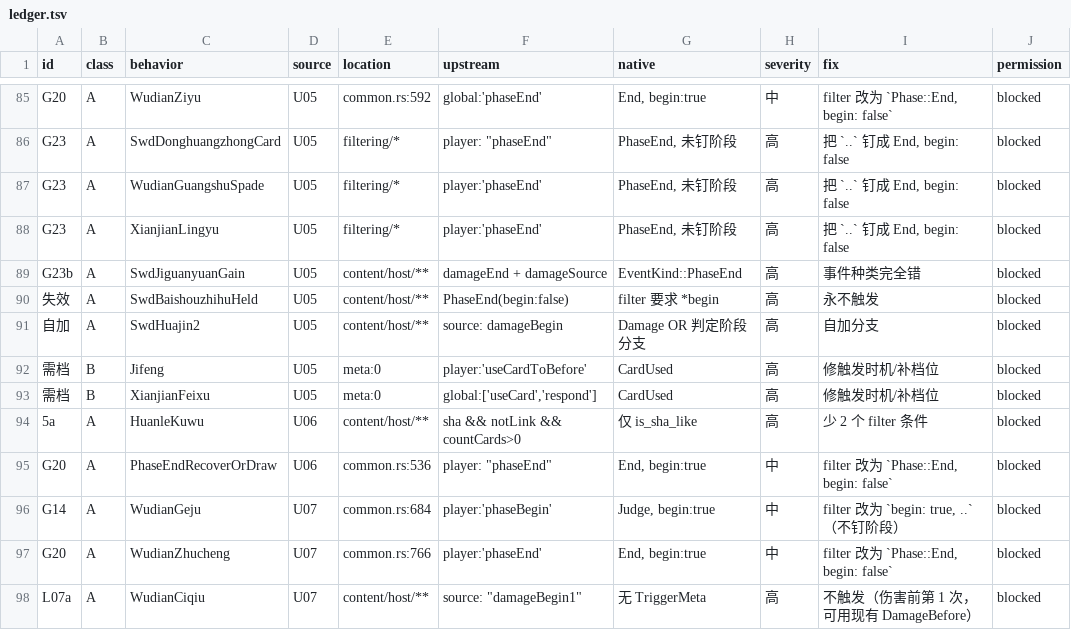
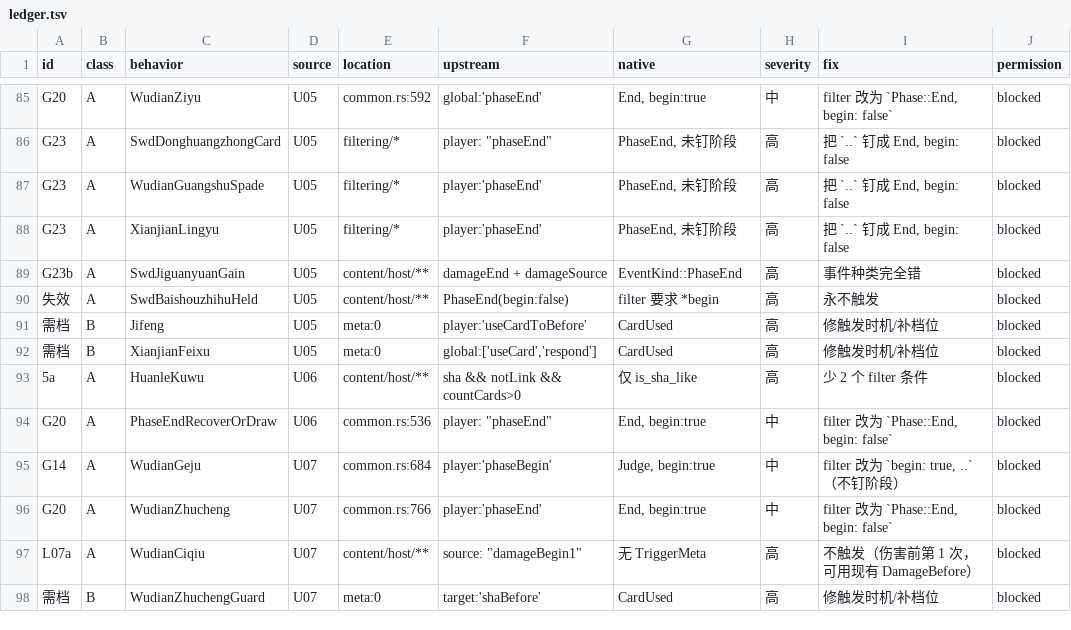
Before and after one commit to RuyimgByCN/RuyimgByCN-noname-ruyimg-modified, a TSV file: docs/operations/evidence/2026-10-19-defect-ledger/ledger.tsv, drawn as a sheet; only a part is shown, gaps mark what is left out; the shorter side is filled out with more unchanged rows.

Commit message:
feat(scripts): 台账一致性校验，首跑抓出 1 处重复(102→101)
- check_ledger_consistency.py 交叉校验：相位判定/事件判定/G23/手写四类。
- 首跑抓到 SwdHuajin2 以『自加』与『自加分支』重复记账 ⇒ 删手工行，台账 101(A49/B52)。
- 现状 台账101/相位53/事件157 一致；--strict 进单测(4 用例)。
- 自检：链接0、旧值0、索引新鲜、脚本单测OK；门禁 exit=1（既有）。

```diff
--- a/docs/operations/evidence/2026-10-19-defect-ledger/ledger.tsv
+++ b/docs/operations/evidence/2026-10-19-defect-ledger/ledger.tsv
@@ -90,3 +90,2 @@ G23b	A	SwdJiguanyuanGain	U05	content/host/**	damageEnd + damageSource	EventKind:
 失效	A	SwdBaishouzhihuHeld	U05	content/host/**	PhaseEnd(begin:false)	filter 要求 *begin	高	永不触发	blocked
-自加	A	SwdHuajin2	U05	content/host/**	source: damageBegin	Damage OR 判定阶段分支	高	自加分支	blocked
 需档	B	Jifeng	U05	meta:0	player:'useCardToBefore'	CardUsed	高	修触发时机/补档位	blocked
```
Also changed, not shown: 5 other files.
